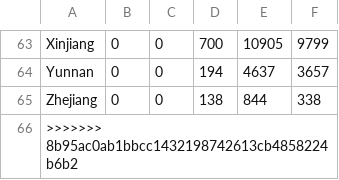
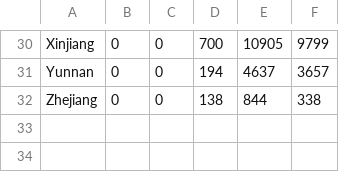
Before and after one commit to Rick10119/PyPSA-China, a CSV file: data/existing_infrastructure/onwind capacity.csv, drawn as a sheet; only a part is shown, gaps mark what is left out; the diff covers the shown part only; the diff names each change by its address in the sheet, - before the commit and + after, or states it on an @@ line.

```diff
--- a/data/existing_infrastructure/onwind capacity.csv
+++ b/data/existing_infrastructure/onwind capacity.csv
-row 66: >>>>>>> 8b95ac0ab1bbcc1432198742613cb4858224b6b2
```
Also changed, not shown: 33 removed rows elsewhere in this file, 10 other files.
